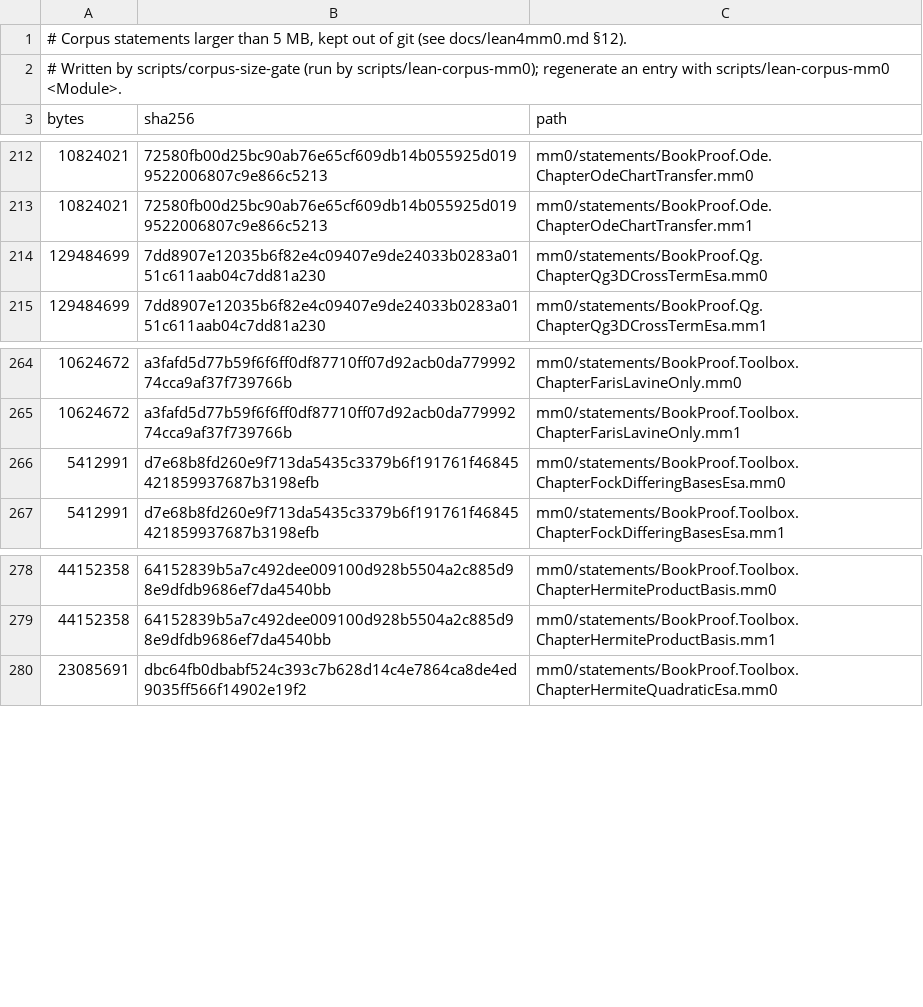
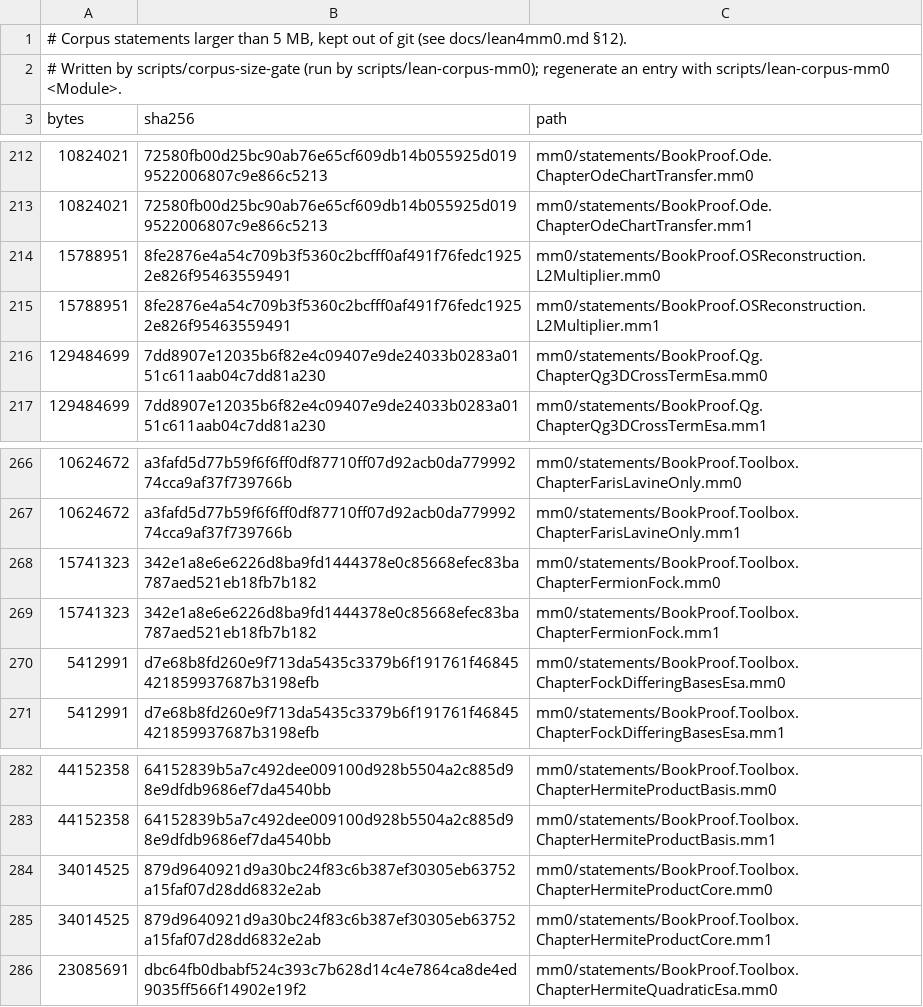
Before and after one commit to leonardopedro/australVM, a TSV file: mm0/statements/LARGE.tsv, drawn as a sheet; only a part is shown, gaps mark what is left out.

```diff
--- a/mm0/statements/LARGE.tsv
+++ b/mm0/statements/LARGE.tsv
@@ -213,2 +213,4 @@ bytes	sha256	path
 10824021	72580fb00d25bc90ab76e65cf609db14b055925d0199522006807c9e866c5213	mm0/statements/BookProof.Ode.ChapterOdeChartTransfer.mm1
+15788951	8fe2876e4a54c709b3f5360c2bcfff0af491f76fedc19252e826f95463559491	mm0/statements/BookProof.OSReconstruction.L2Multiplier.mm0
+15788951	8fe2876e4a54c709b3f5360c2bcfff0af491f76fedc19252e826f95463559491	mm0/statements/BookProof.OSReconstruction.L2Multiplier.mm1
 129484699	7dd8907e12035b6f82e4c09407e9de24033b0283a0151c611aab04c7dd81a230	mm0/statements/BookProof.Qg.ChapterQg3DCrossTermEsa.mm0
@@ -265,2 +267,4 @@ bytes	sha256	path
 10624672	a3fafd5d77b59f6f6ff0df87710ff07d92acb0da77999274cca9af37f739766b	mm0/statements/BookProof.Toolbox.ChapterFarisLavineOnly.mm1
+15741323	342e1a8e6e6226d8ba9fd1444378e0c85668efec83ba787aed521eb18fb7b182	mm0/statements/BookProof.Toolbox.ChapterFermionFock.mm0
+15741323	342e1a8e6e6226d8ba9fd1444378e0c85668efec83ba787aed521eb18fb7b182	mm0/statements/BookProof.Toolbox.ChapterFermionFock.mm1
 5412991	d7e68b8fd260e9f713da5435c3379b6f191761f46845421859937687b3198efb	mm0/statements/BookProof.Toolbox.ChapterFockDifferingBasesEsa.mm0
@@ -279,2 +283,4 @@ bytes	sha256	path
 44152358	64152839b5a7c492dee009100d928b5504a2c885d98e9dfdb9686ef7da4540bb	mm0/statements/BookProof.Toolbox.ChapterHermiteProductBasis.mm1
+34014525	879d9640921d9a30bc24f83c6b387ef30305eb63752a15faf07d28dd6832e2ab	mm0/statements/BookProof.Toolbox.ChapterHermiteProductCore.mm0
+34014525	879d9640921d9a30bc24f83c6b387ef30305eb63752a15faf07d28dd6832e2ab	mm0/statements/BookProof.Toolbox.ChapterHermiteProductCore.mm1
 23085691	dbc64fb0dbabf524c393c7b628d14c4e7864ca8de4ed9035ff566f14902e19f2	mm0/statements/BookProof.Toolbox.ChapterHermiteQuadraticEsa.mm0
```
Also changed, not shown: 19 other files.
